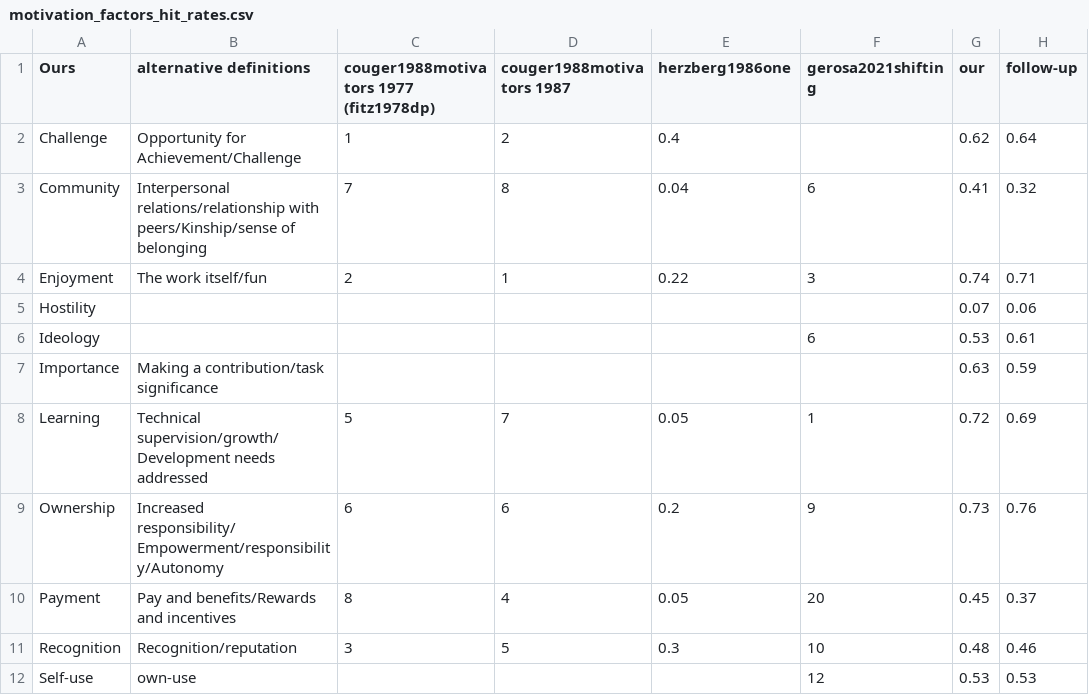
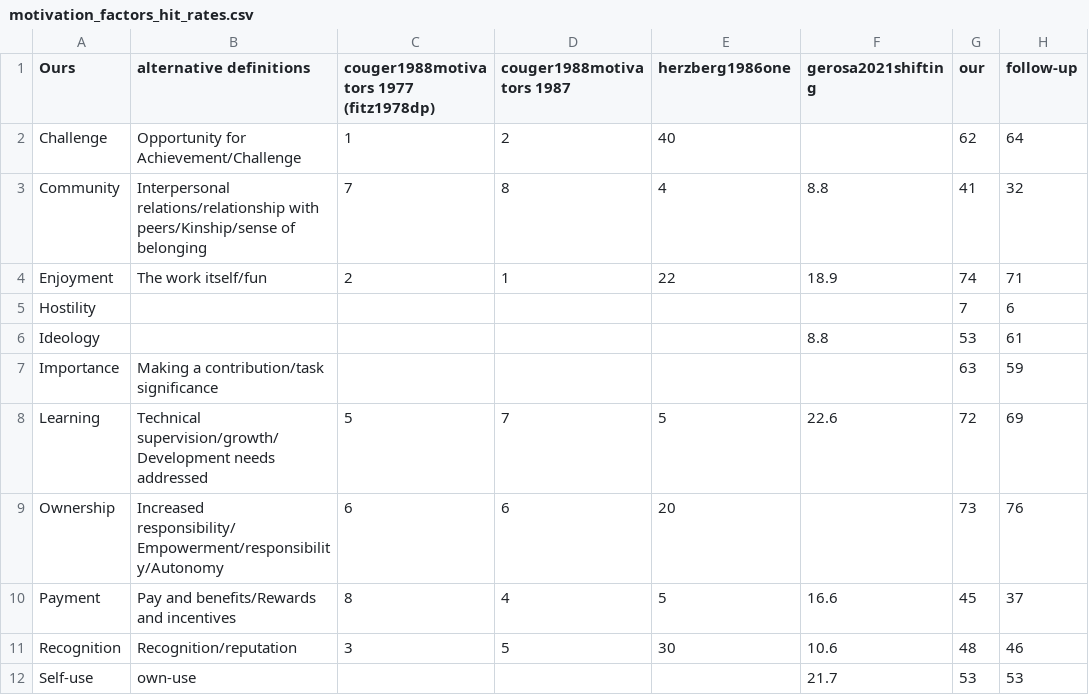
Before and after one commit to evidencebp/motivation-survey, a CSV file: data/motivation_factors_hit_rates.csv, drawn as a sheet.

```diff
--- a/data/motivation_factors_hit_rates.csv
+++ b/data/motivation_factors_hit_rates.csv
@@ -1,12 +1,12 @@
 Ours,alternative definitions,couger1988motivators 1977 (fitz1978dp),couger1988motivators 1987,herzberg1986one,gerosa2021shifting,our,follow-up
-Challenge,Opportunity for Achievement/Challenge,1,2,0.4,,0.62,0.64
-Community,Interpersonal relations/relationship with peers/Kinship/sense of belonging,7,8,0.04,6,0.41,0.32
-Enjoyment,The work itself/fun,2,1,0.22,3,0.74,0.71
-Hostility,,,,,,0.07,0.06
-Ideology,,,,,6,0.53,0.61
-Importance,Making a contribution/task significance,,,,,0.63,0.59
-Learning,Technical supervision/growth/Development needs addressed ,5,7,0.05,1,0.72,0.69
-Ownership,Increased responsibility/Empowerment/responsibility/Autonomy,6,6,0.2,9,0.73,0.76
-Payment,Pay and benefits/Rewards and incentives,8,4,0.05,20,0.45,0.37
-Recognition,Recognition/reputation,3,5,0.3,10,0.48,0.46
-Self-use,own-use,,,,12,0.53,0.53
+Challenge,Opportunity for Achievement/Challenge,1,2,40,,62,64
+Community,Interpersonal relations/relationship with peers/Kinship/sense of belonging,7,8,4,8.8,41,32
+Enjoyment,The work itself/fun,2,1,22,18.9,74,71
+Hostility,,,,,,7,6
+Ideology,,,,,8.8,53,61
+Importance,Making a contribution/task significance,,,,,63,59
+Learning,Technical supervision/growth/Development needs addressed ,5,7,5,22.6,72,69
+Ownership,Increased responsibility/Empowerment/responsibility/Autonomy,6,6,20,,73,76
+Payment,Pay and benefits/Rewards and incentives,8,4,5,16.6,45,37
+Recognition,Recognition/reputation,3,5,30,10.6,48,46
+Self-use,own-use,,,,21.7,53,53
```
Also changed, not shown: data/motivation_factors_mapping.csv.
